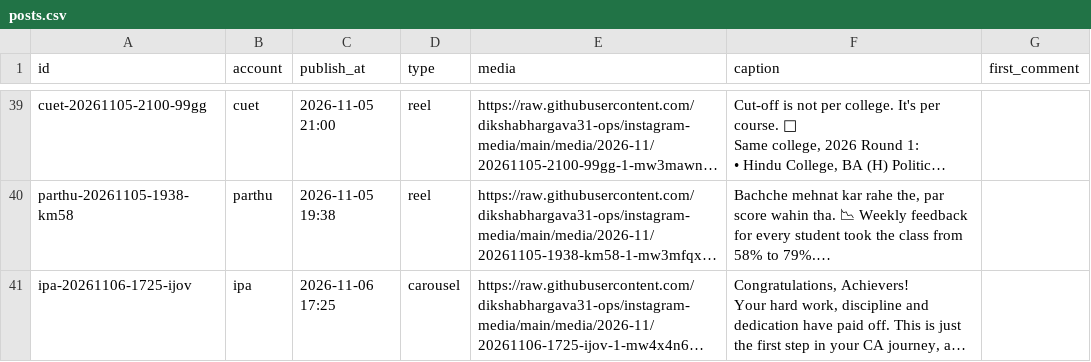
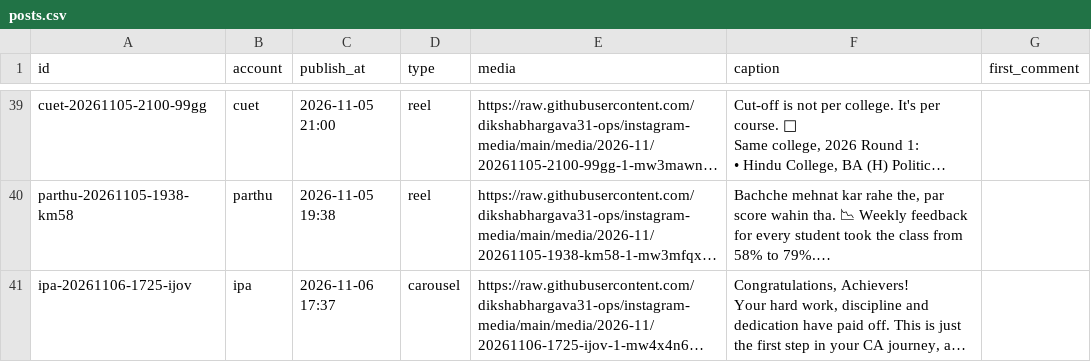
Before and after one commit to dikshabhargava31-ops/claude-and-db, a CSV file: instagram/posts.csv, drawn as a sheet; only a part is shown, gaps mark what is left out; long unchanged cells end in …; the diff names each change by its address in the sheet, - before the commit and + after, or states it on an @@ line.

Commit message:
Instagram: post ipa-20261106-1725-ijov now

```diff
--- a/instagram/posts.csv
+++ b/instagram/posts.csv
-C41 (publish_at): 2026-11-06 17:25
+C41 (publish_at): 2026-11-06 17:37
```
